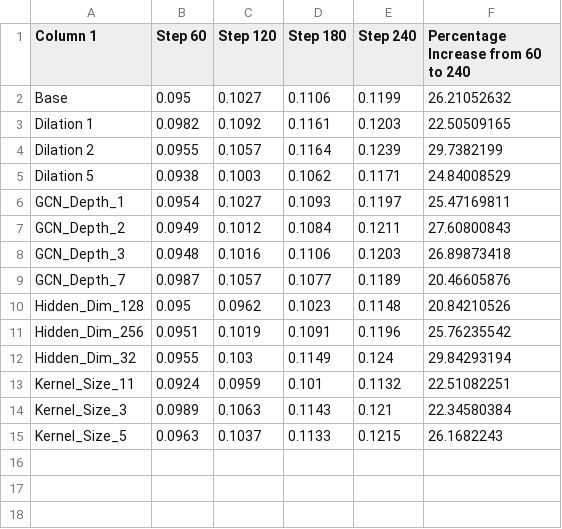
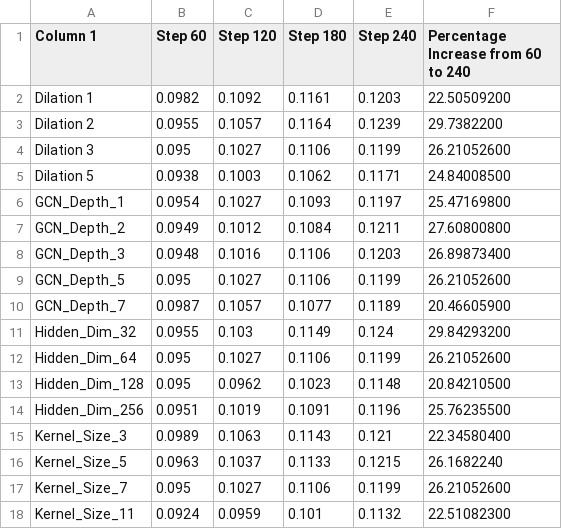
Before and after one commit to Khurshed-14/Load_Forecast_and_Balance, a CSV file: notebooks/stepwise prediction/AT/AT_Stepwise_Prediction.csv, drawn as a sheet.

```diff
--- a/notebooks/stepwise prediction/AT/AT_Stepwise_Prediction.csv
+++ b/notebooks/stepwise prediction/AT/AT_Stepwise_Prediction.csv
@@ -1,15 +1,18 @@
 Column 1,Step 60,Step 120,Step 180 ,Step 240,Percentage Increase from 60 to 240
-Base,0.095,0.1027,0.1106,0.1199,26.21052632
-Dilation 1,0.0982,0.1092,0.1161,0.1203,22.50509165
-Dilation 2,0.0955,0.1057,0.1164,0.1239,29.7382199
-Dilation 5,0.0938,0.1003,0.1062,0.1171,24.84008529
-GCN_Depth_1,0.0954,0.1027,0.1093,0.1197,25.47169811
-GCN_Depth_2,0.0949,0.1012,0.1084,0.1211,27.60800843
-GCN_Depth_3,0.0948,0.1016,0.1106,0.1203,26.89873418
-GCN_Depth_7,0.0987,0.1057,0.1077,0.1189,20.46605876
-Hidden_Dim_128,0.095,0.0962,0.1023,0.1148,20.84210526
-Hidden_Dim_256,0.0951,0.1019,0.1091,0.1196,25.76235542
-Hidden_Dim_32,0.0955,0.103,0.1149,0.124,29.84293194
-Kernel_Size_11,0.0924,0.0959,0.101,0.1132,22.51082251
-Kernel_Size_3,0.0989,0.1063,0.1143,0.121,22.34580384
-Kernel_Size_5,0.0963,0.1037,0.1133,0.1215,26.1682243
+Dilation 1,0.0982,0.1092,0.1161,0.1203,22.50509200
+Dilation 2,0.0955,0.1057,0.1164,0.1239,29.7382200
+Dilation 3,0.095,0.1027,0.1106,0.1199,26.21052600
+Dilation 5,0.0938,0.1003,0.1062,0.1171,24.84008500
+GCN_Depth_1,0.0954,0.1027,0.1093,0.1197,25.47169800
+GCN_Depth_2,0.0949,0.1012,0.1084,0.1211,27.60800800
+GCN_Depth_3,0.0948,0.1016,0.1106,0.1203,26.89873400
+GCN_Depth_5,0.095,0.1027,0.1106,0.1199,26.21052600
+GCN_Depth_7,0.0987,0.1057,0.1077,0.1189,20.46605900
+Hidden_Dim_32,0.0955,0.103,0.1149,0.124,29.84293200
+Hidden_Dim_64,0.095,0.1027,0.1106,0.1199,26.21052600
+Hidden_Dim_128,0.095,0.0962,0.1023,0.1148,20.84210500
+Hidden_Dim_256,0.0951,0.1019,0.1091,0.1196,25.76235500
+Kernel_Size_3,0.0989,0.1063,0.1143,0.121,22.34580400
+Kernel_Size_5,0.0963,0.1037,0.1133,0.1215,26.1682240
+Kernel_Size_7,0.095,0.1027,0.1106,0.1199,26.21052600
+Kernel_Size_11,0.0924,0.0959,0.101,0.1132,22.51082300
```
Also changed, not shown: notebooks/sensitivity analysis/ISO-NE/Sensitivity_Analysis_ISO_NE.csv, notebooks/stepwise prediction/ISO_NE/Stepwise_Prediction_ISO_NE.csv, 1 other file.
